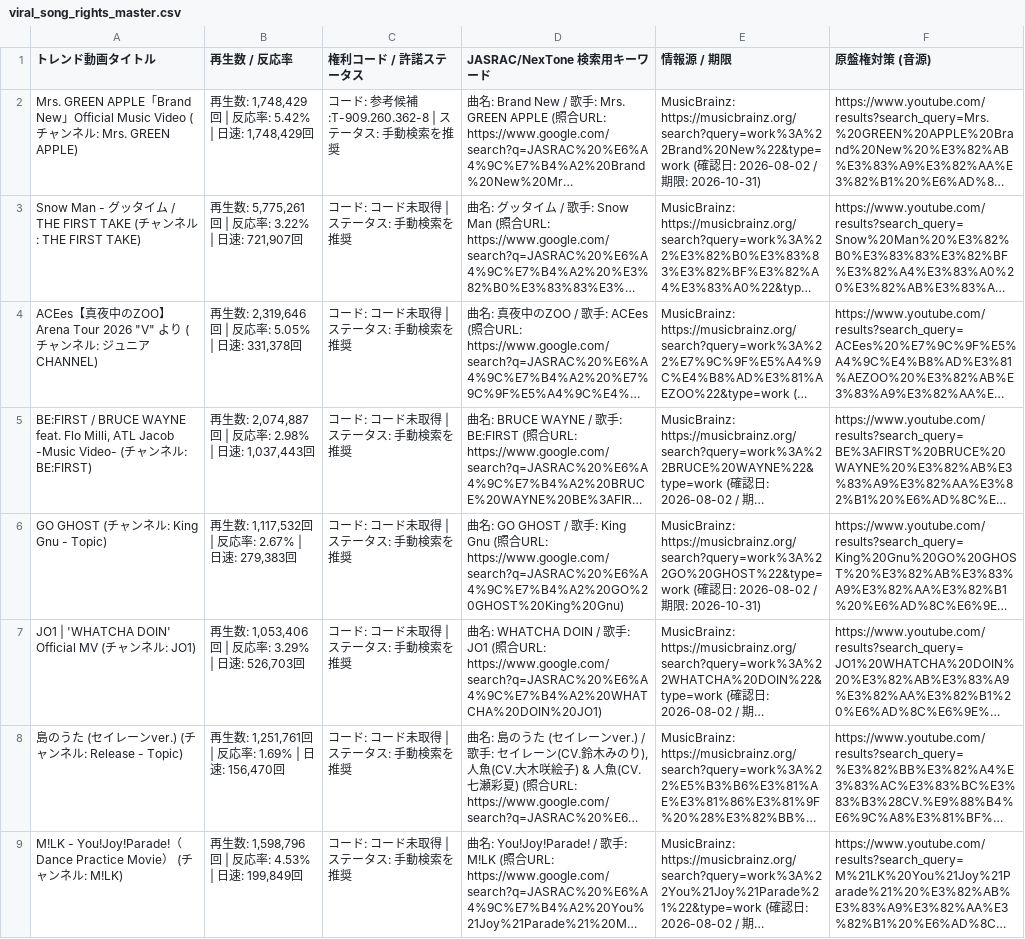
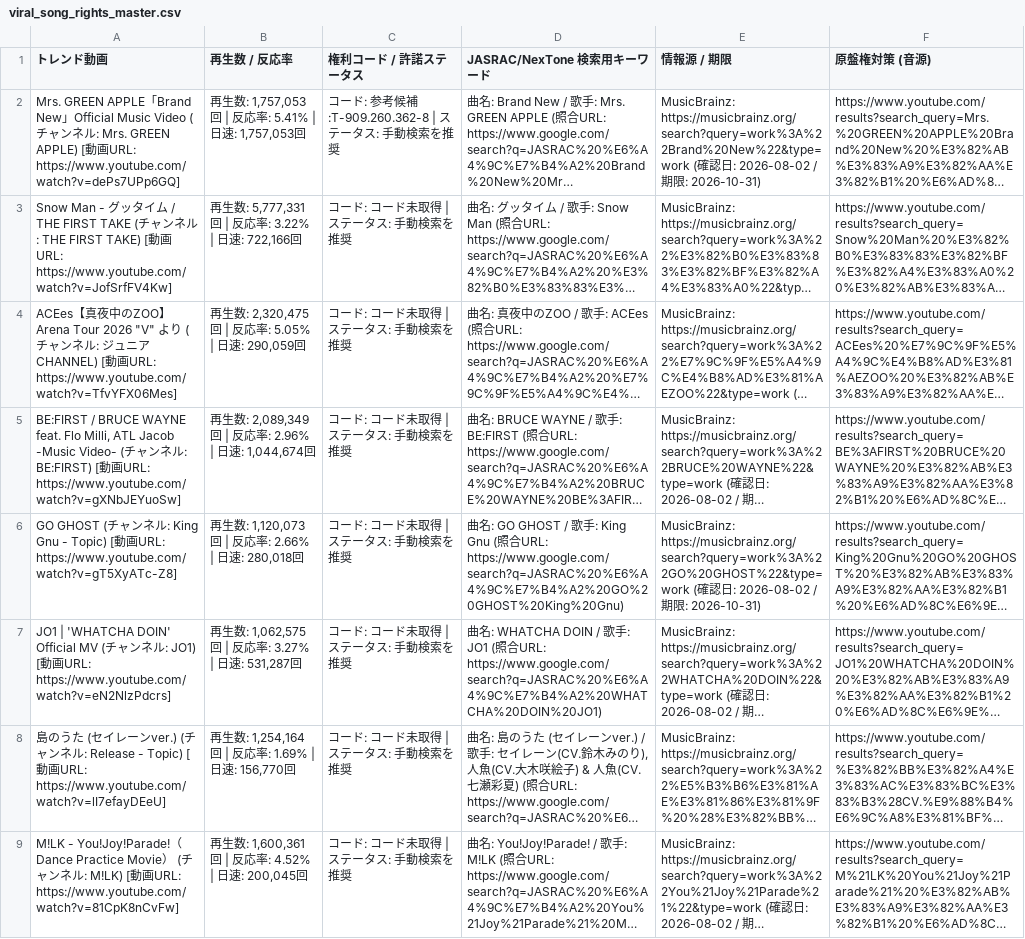
Before and after one commit to GonshiP/viral-song-rights-db, a CSV file: public/downloads/viral_song_rights_master.csv, drawn as a sheet; only a part is shown; long unchanged cells end in …; the diff covers the shown part only; the diff names each change by its address in the sheet, - before the commit and + after, or states it on an @@ line.

```diff
--- a/public/downloads/viral_song_rights_master.csv
+++ b/public/downloads/viral_song_rights_master.csv
-A1: トレンド動画タイトル
+A1: トレンド動画
-A2 (トレンド動画): …GREEN APPLE)
+A2 (トレンド動画): …GREEN APPLE) [動画URL: https://www.youtube.com/watch?v=dePs7UPp6GQ]
-B2 (再生数 / 反応率): 再生数: 1,748,429回 | 反応率: 5.42% | 日速: 1,748,429回
+B2 (再生数 / 反応率): 再生数: 1,757,053回 | 反応率: 5.41% | 日速: 1,757,053回
-A3 (トレンド動画): …: THE FIRST TAKE)
+A3 (トレンド動画): …: THE FIRST TAKE) [動画URL: https://www.youtube.com/watch?v=JofSrfFV4Kw]
-B3 (再生数 / 反応率): 再生数: 5,775,261回 | 反応率: 3.22% | 日速: 721,907回
+B3 (再生数 / 反応率): 再生数: 5,777,331回 | 反応率: 3.22% | 日速: 722,166回
-A4 (トレンド動画): …ュニアCHANNEL)
+A4 (トレンド動画): …ュニアCHANNEL) [動画URL: https://www.youtube.com/watch?v=TfvYFX06Mes]
-B4 (再生数 / 反応率): 再生数: 2,319,646回 | 反応率: 5.05% | 日速: 331,378回
+B4 (再生数 / 反応率): 再生数: 2,320,475回 | 反応率: 5.05% | 日速: 290,059回
-A5 (トレンド動画): …: BE:FIRST)
+A5 (トレンド動画): …: BE:FIRST) [動画URL: https://www.youtube.com/watch?v=gXNbJEYuoSw]
-B5 (再生数 / 反応率): 再生数: 2,074,887回 | 反応率: 2.98% | 日速: 1,037,443回
+B5 (再生数 / 反応率): 再生数: 2,089,349回 | 反応率: 2.96% | 日速: 1,044,674回
-A6 (トレンド動画): …- Topic)
+A6 (トレンド動画): …- Topic) [動画URL: https://www.youtube.com/watch?v=gT5XyATc-Z8]
-B6 (再生数 / 反応率): 再生数: 1,117,532回 | 反応率: 2.67% | 日速: 279,383回
+B6 (再生数 / 反応率): 再生数: 1,120,073回 | 反応率: 2.66% | 日速: 280,018回
-A7 (トレンド動画): …: JO1)
+A7 (トレンド動画): …: JO1) [動画URL: https://www.youtube.com/watch?v=eN2NlzPdcrs]
-B7 (再生数 / 反応率): 再生数: 1,053,406回 | 反応率: 3.29% | 日速: 526,703回
+B7 (再生数 / 反応率): 再生数: 1,062,575回 | 反応率: 3.27% | 日速: 531,287回
-A8 (トレンド動画): …: Release - Topic)
+A8 (トレンド動画): …: Release - Topic) [動画URL: https://www.youtube.com/watch?v=lI7efayDEeU]
-B8 (再生数 / 反応率): 再生数: 1,251,761回 | 反応率: 1.69% | 日速: 156,470回
+B8 (再生数 / 反応率): 再生数: 1,254,164回 | 反応率: 1.69% | 日速: 156,770回
-A9 (トレンド動画): …: M!LK)
+A9 (トレンド動画): …: M!LK) [動画URL: https://www.youtube.com/watch?v=81CpK8nCvFw]
-B9 (再生数 / 反応率): 再生数: 1,598,796回 | 反応率: 4.53% | 日速: 199,849回
+B9 (再生数 / 反応率): 再生数: 1,600,361回 | 反応率: 4.52% | 日速: 200,045回
```
Also changed, not shown: 16 edited cells elsewhere in this file, 3 other files.
